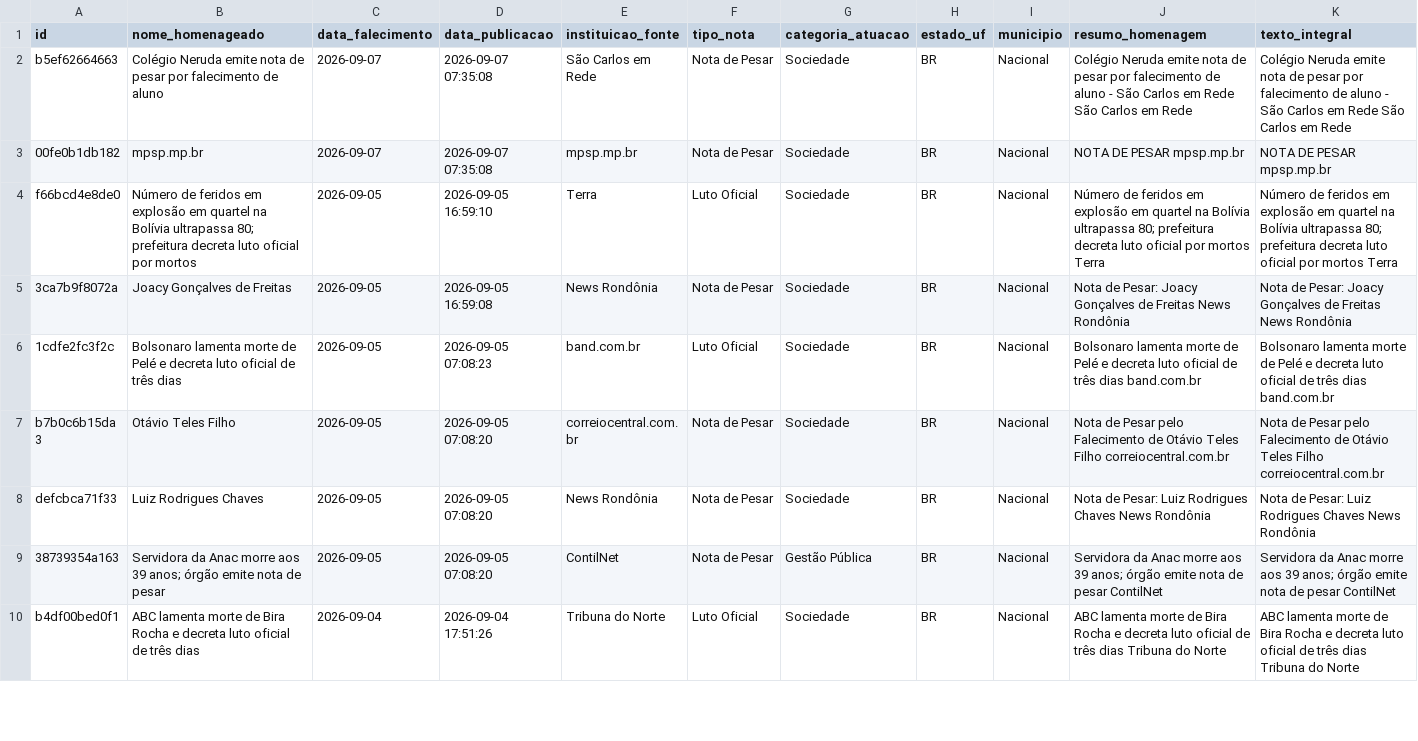
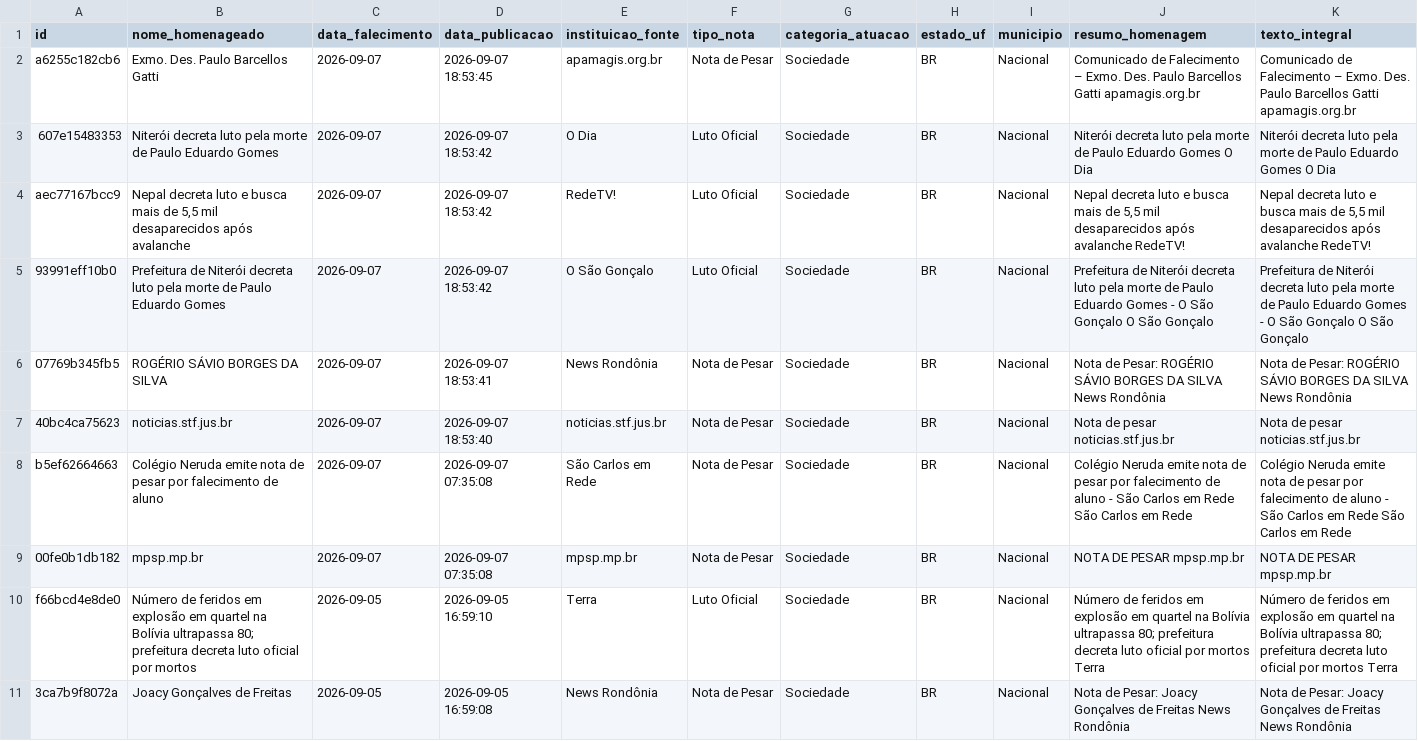
Before and after one commit to yuriluna85/obituarium, a CSV file: data/2026/09/obituario_2026_09.csv, drawn as a sheet; only a part is shown; the shorter side is filled out with more unchanged rows; rows hold the shown columns only; the diff names each change by its address in the sheet, - before the commit and + after, or states it on an @@ line.

```diff
--- a/data/2026/09/obituario_2026_09.csv
+++ b/data/2026/09/obituario_2026_09.csv
+row 2: a6255c182cb6 | Exmo. Des. Paulo Barcellos Gatti | 2026-09-07 | 2026-09-07 18:53:45 | apamagis.org.br | Nota de Pesar | Sociedade | BR | Nacional | Comunicado de Falecimento – Exmo. Des. Paulo Barcellos Gatti apamagis.org.br | Comunicado de Falecimento – Exmo. Des. Paulo Barcellos Gatti apamagis.org.br
+row 3: 607e15483353 | Niterói decreta luto pela morte de Paulo Eduardo Gomes | 2026-09-07 | 2026-09-07 18:53:42 | O Dia | Luto Oficial | Sociedade | BR | Nacional | Niterói decreta luto pela morte de Paulo Eduardo Gomes O Dia | Niterói decreta luto pela morte de Paulo Eduardo Gomes O Dia
+row 4: aec77167bcc9 | Nepal decreta luto e busca mais de 5,5 mil desaparecidos após avalanche | 2026-09-07 | 2026-09-07 18:53:42 | RedeTV! | Luto Oficial | Sociedade | BR | Nacional | Nepal decreta luto e busca mais de 5,5 mil desaparecidos após avalanche RedeTV! | Nepal decreta luto e busca mais de 5,5 mil desaparecidos após avalanche RedeTV!
+row 5: 93991eff10b0 | Prefeitura de Niterói decreta luto pela morte de Paulo Eduardo Gomes | 2026-09-07 | 2026-09-07 18:53:42 | O São Gonçalo | Luto Oficial | Sociedade | BR | Nacional | Prefeitura de Niterói decreta luto pela morte de Paulo Eduardo Gomes - O São Gonçalo O São Gonçalo | Prefeitura de Niterói decreta luto pela morte de Paulo Eduardo Gomes - O São Gonçalo O São Gonçalo
+row 6: 07769b345fb5 | ROGÉRIO SÁVIO BORGES DA SILVA | 2026-09-07 | 2026-09-07 18:53:41 | News Rondônia | Nota de Pesar | Sociedade | BR | Nacional | Nota de Pesar: ROGÉRIO SÁVIO BORGES DA SILVA News Rondônia | Nota de Pesar: ROGÉRIO SÁVIO BORGES DA SILVA News Rondônia
+row 7: 40bc4ca75623 | noticias.stf.jus.br | 2026-09-07 | 2026-09-07 18:53:40 | noticias.stf.jus.br | Nota de Pesar | Sociedade | BR | Nacional | Nota de pesar noticias.stf.jus.br | Nota de pesar noticias.stf.jus.br
```
